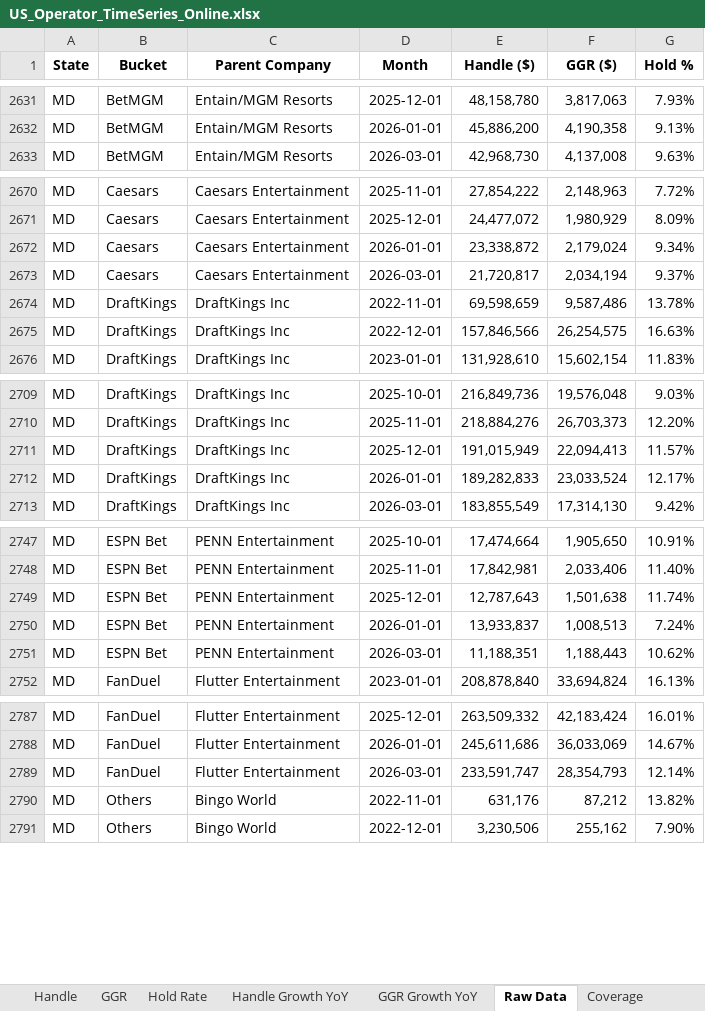
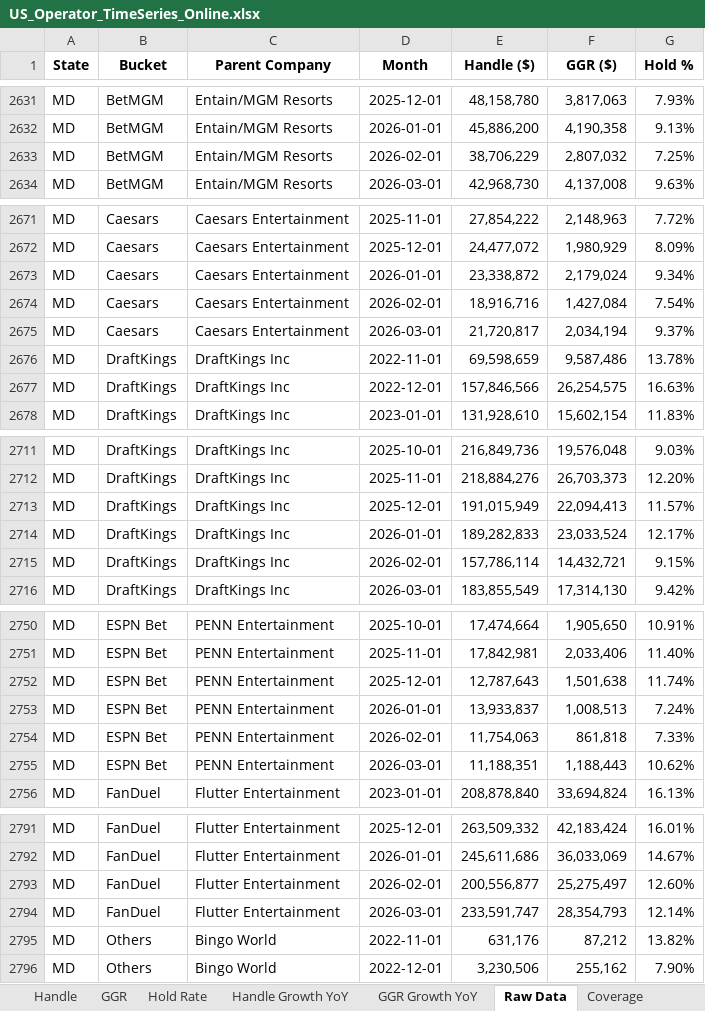
Before and after one commit to nosherzapoo/osb-trackerv0, an Excel workbook: dashboard/public/data/US_Operator_TimeSeries_Online.xlsx, sheet Raw Data, drawn as a sheet; only a part is shown, gaps mark what is left out; values as stored, in another font and other column widths than the file's, no borders; the diff covers the shown part only; the diff names each change by its address in the sheet, - before the commit and + after, or states it on an @@ line.

Commit message:
data(market-share): rebuild after DC/MD/MS/NE/VT scraper fixes
Mar 2026 snapshot now reflects today's scraper fixes (commits a625189
DC, dc9f080 MD, 0ba9516 MS, 649872c NE, 40369ed VT). Notable shift:
DraftKings handle share 35.9% → 37.1% (+1.2pp), GGR share 31.5% → 33.7%
(+2.2pp), driven by an additional reporting state and MD/DC backfilled
history. Total reporting handle $4.13B → $4.21B for the month.

```diff
--- a/dashboard/public/data/US_Operator_TimeSeries_Online.xlsx (sheet Raw Data)
+++ b/dashboard/public/data/US_Operator_TimeSeries_Online.xlsx (sheet Raw Data)
+row 2633: MD | BetMGM | Entain/MGM Resorts | 2026-02-01 | 38,706,229 | 2,807,032 | 7.25%
+row 2674: MD | Caesars | Caesars Entertainment | 2026-02-01 | 18,916,716 | 1,427,084 | 7.54%
+row 2715: MD | DraftKings | DraftKings Inc | 2026-02-01 | 157,786,114 | 14,432,721 | 9.15%
+row 2754: MD | ESPN Bet | PENN Entertainment | 2026-02-01 | 11,754,063 | 861,818 | 7.33%
+row 2793: MD | FanDuel | Flutter Entertainment | 2026-02-01 | 200,556,877 | 25,275,497 | 12.60%
```
Also changed, not shown: 2 added rows elsewhere in this sheet, sheet Coverage, data/US_Operator_TimeSeries_Online.xlsx.
